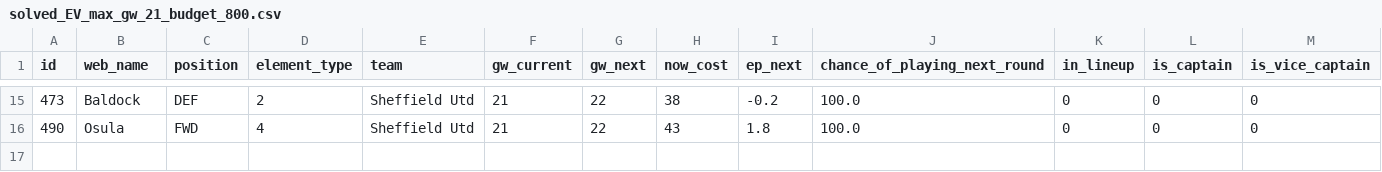
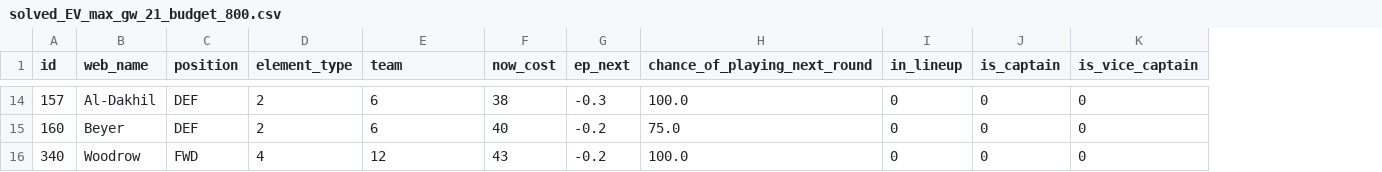
Before and after one commit to romantictheorist/FPL-Optimization, a CSV file: models/single_period/solved_EV_max_gw_21_budget_800.csv, drawn as a sheet; only a part is shown, gaps mark what is left out; removed rows and columns are numbered as before the commit, all else as after; the diff covers the shown part only; the diff names each change by its address in the sheet, - before the commit and + after, or states it on an @@ line.

```diff
--- a/models/single_period/solved_EV_max_gw_21_budget_800.csv
+++ b/models/single_period/solved_EV_max_gw_21_budget_800.csv
-column F (gw_current), rows 15-16: 21 | 21
-column G (gw_next), rows 15-16: 22 | 22
-A14 (id): 473
+A14 (id): 157
-B14 (web_name): Baldock
+B14 (web_name): Al-Dakhil
-E14 (team): Sheffield Utd
+E14 (team): 6
-G14 (ep_next): -0.2
+G14 (ep_next): -0.3
+row 15: 160 | Beyer | DEF | 2 | 6 | 40 | -0.2 | 75.0 | 0 | 0 | 0
-A16 (id): 490
+A16 (id): 340
-B16 (web_name): Osula
+B16 (web_name): Woodrow
-E16 (team): Sheffield Utd
+E16 (team): 12
-G16 (ep_next): 1.8
+G16 (ep_next): -0.2
```
Also changed, not shown: 2 added rows, 3 removed rows and 26 edited cells elsewhere in this file, models/single_period/solved_EV_max_gw_21_budget_1000.csv, models/single_period/solved_EV_max_gw_21_budget_875.csv, 38 other files.
